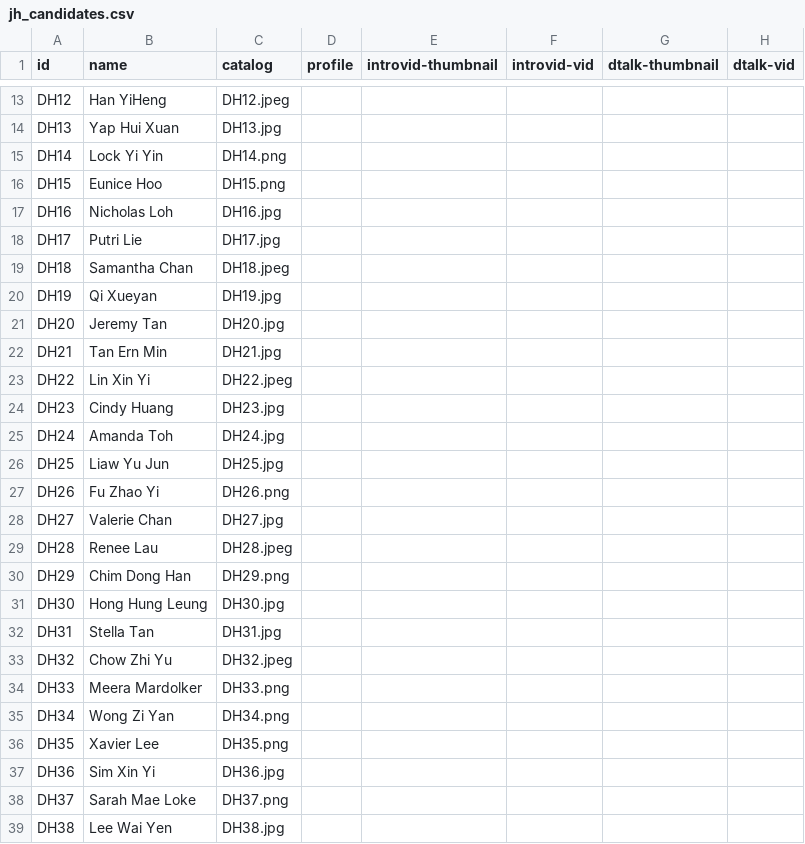
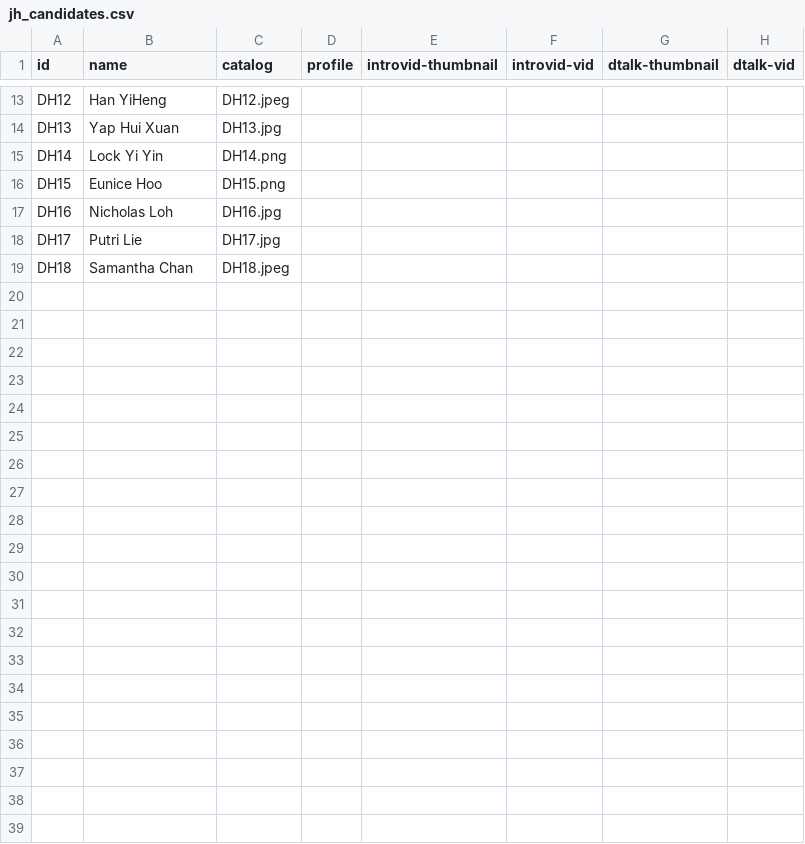
Before and after one commit to DHS-Student-Council/sc-election, a CSV file: candidate-data/datasheets/jh_candidates.csv, drawn as a sheet; only a part is shown, gaps mark what is left out; the diff names each change by its address in the sheet, - before the commit and + after, or states it on an @@ line.

Commit message:
:card_file_box: Update to use smaller experimental data size

```diff
--- a/candidate-data/datasheets/jh_candidates.csv
+++ b/candidate-data/datasheets/jh_candidates.csv
-row 20: DH19 | Qi Xueyan | DH19.jpg
-row 21: DH20 | Jeremy Tan | DH20.jpg
-row 22: DH21 | Tan Ern Min | DH21.jpg
-row 23: DH22 | Lin Xin Yi | DH22.jpeg
-row 24: DH23 | Cindy Huang | DH23.jpg
-row 25: DH24 | Amanda Toh | DH24.jpg
-row 26: DH25 | Liaw Yu Jun | DH25.jpg
-row 27: DH26 | Fu Zhao Yi | DH26.png
-row 28: DH27 | Valerie Chan | DH27.jpg
-row 29: DH28 | Renee Lau | DH28.jpeg
-row 30: DH29 | Chim Dong Han | DH29.png
-row 31: DH30 | Hong Hung Leung | DH30.jpg
-row 32: DH31 | Stella Tan | DH31.jpg
-row 33: DH32 | Chow Zhi Yu | DH32.jpeg
-row 34: DH33 | Meera Mardolker | DH33.png
-row 35: DH34 | Wong Zi Yan | DH34.png
-row 36: DH35 | Xavier Lee | DH35.png
-row 37: DH36 | Sim Xin Yi | DH36.jpg
-row 38: DH37 | Sarah Mae Loke | DH37.png
-row 39: DH38 | Lee Wai Yen | DH38.jpg
```
Also changed, not shown: 3 other files.
